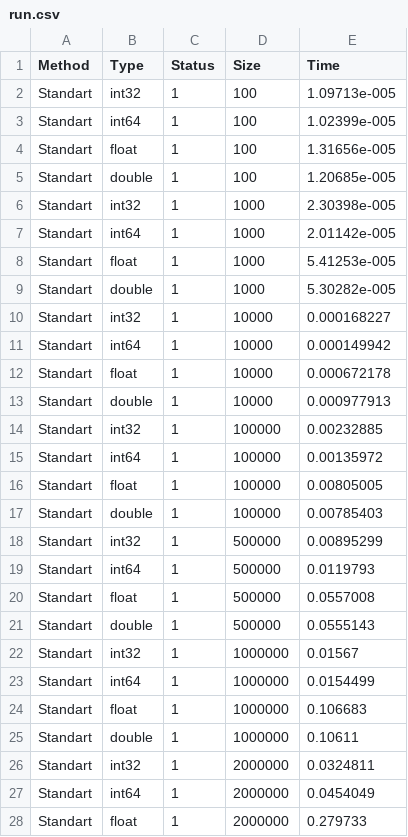
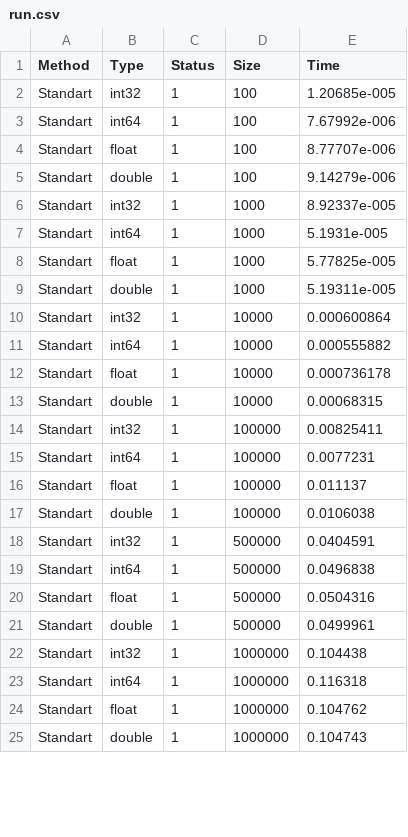
Before and after one commit to SemyonBevzuk/SortLab, a CSV file: experiments/Standart/run.csv, drawn as a sheet; only a part is shown; the diff covers the shown part only.

```diff
--- a/experiments/Standart/run.csv
+++ b/experiments/Standart/run.csv
@@ -1,28 +1,25 @@
 Method,Type,Status,Size,Time
-Standart,int32,1,100,1.09713e-005
-Standart,int64,1,100,1.02399e-005
-Standart,float,1,100,1.31656e-005
-Standart,double,1,100,1.20685e-005
-Standart,int32,1,1000,2.30398e-005
-Standart,int64,1,1000,2.01142e-005
-Standart,float,1,1000,5.41253e-005
-Standart,double,1,1000,5.30282e-005
-Standart,int32,1,10000,0.000168227
-Standart,int64,1,10000,0.000149942
-Standart,float,1,10000,0.000672178
-Standart,double,1,10000,0.000977913
-Standart,int32,1,100000,0.00232885
-Standart,int64,1,100000,0.00135972
-Standart,float,1,100000,0.00805005
-Standart,double,1,100000,0.00785403
-Standart,int32,1,500000,0.00895299
-Standart,int64,1,500000,0.0119793
-Standart,float,1,500000,0.0557008
-Standart,double,1,500000,0.0555143
-Standart,int32,1,1000000,0.01567
-Standart,int64,1,1000000,0.0154499
-Standart,float,1,1000000,0.106683
-Standart,double,1,1000000,0.10611
-Standart,int32,1,2000000,0.0324811
-Standart,int64,1,2000000,0.0454049
-Standart,float,1,2000000,0.279733
+Standart,int32,1,100,1.20685e-005
+Standart,int64,1,100,7.67992e-006
+Standart,float,1,100,8.77707e-006
+Standart,double,1,100,9.14279e-006
+Standart,int32,1,1000,8.92337e-005
+Standart,int64,1,1000,5.1931e-005
+Standart,float,1,1000,5.77825e-005
+Standart,double,1,1000,5.19311e-005
+Standart,int32,1,10000,0.000600864
+Standart,int64,1,10000,0.000555882
+Standart,float,1,10000,0.000736178
+Standart,double,1,10000,0.00068315
+Standart,int32,1,100000,0.00825411
+Standart,int64,1,100000,0.0077231
+Standart,float,1,100000,0.011137
+Standart,double,1,100000,0.0106038
+Standart,int32,1,500000,0.0404591
+Standart,int64,1,500000,0.0496838
+Standart,float,1,500000,0.0504316
+Standart,double,1,500000,0.0499961
+Standart,int32,1,1000000,0.104438
+Standart,int64,1,1000000,0.116318
+Standart,float,1,1000000,0.104762
+Standart,double,1,1000000,0.104743
```
Also changed, not shown: 12 added rows, 1 removed row and 8 edited cells elsewhere in this file, experiments/BucketInsertion/run.csv, experiments/BucketStandart/run.csv, 30 other files.
